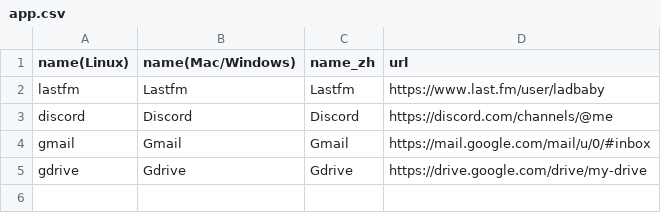
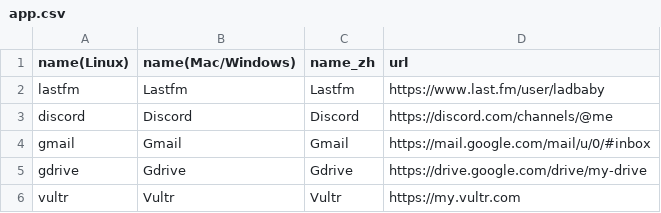
Before and after one commit to Ladbaby/Pake, a CSV file: app.csv, drawn as a sheet.

Commit message:
Update app.csv
Signed-off-by: Ladbaby <82816258+Ladbaby@users.noreply.github.com>

```diff
--- a/app.csv
+++ b/app.csv
@@ -5 +5,2 @@ gmail,Gmail,Gmail,https://mail.google.com/mail/u/0/#inbox
 gdrive,Gdrive,Gdrive,https://drive.google.com/drive/my-drive
+vultr,Vultr,Vultr,https://my.vultr.com
```
